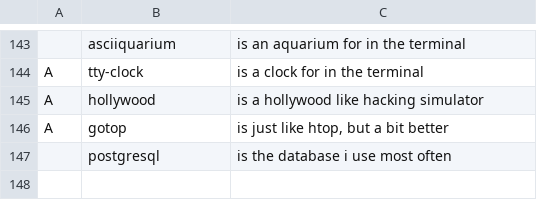
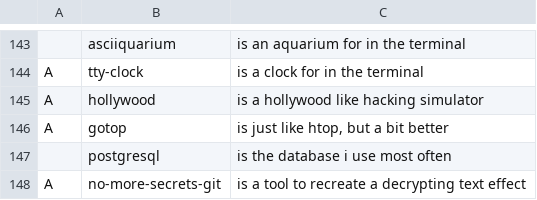
Before and after one commit to lucianonooijen/LARBS, a CSV file: progs.csv, drawn as a sheet; only a part is shown, gaps mark what is left out.

Commit message:
Added nms to progs
Signed-off-by: Luciano Nooijen <luciano@bytecode.nl>

```diff
--- a/progs.csv
+++ b/progs.csv
@@ -147 +147,2 @@ A,gotop,"is just like htop, but a bit better"
 ,postgresql,"is the database i use most often"
+A,no-more-secrets-git,"is a tool to recreate a decrypting text effect"
```
